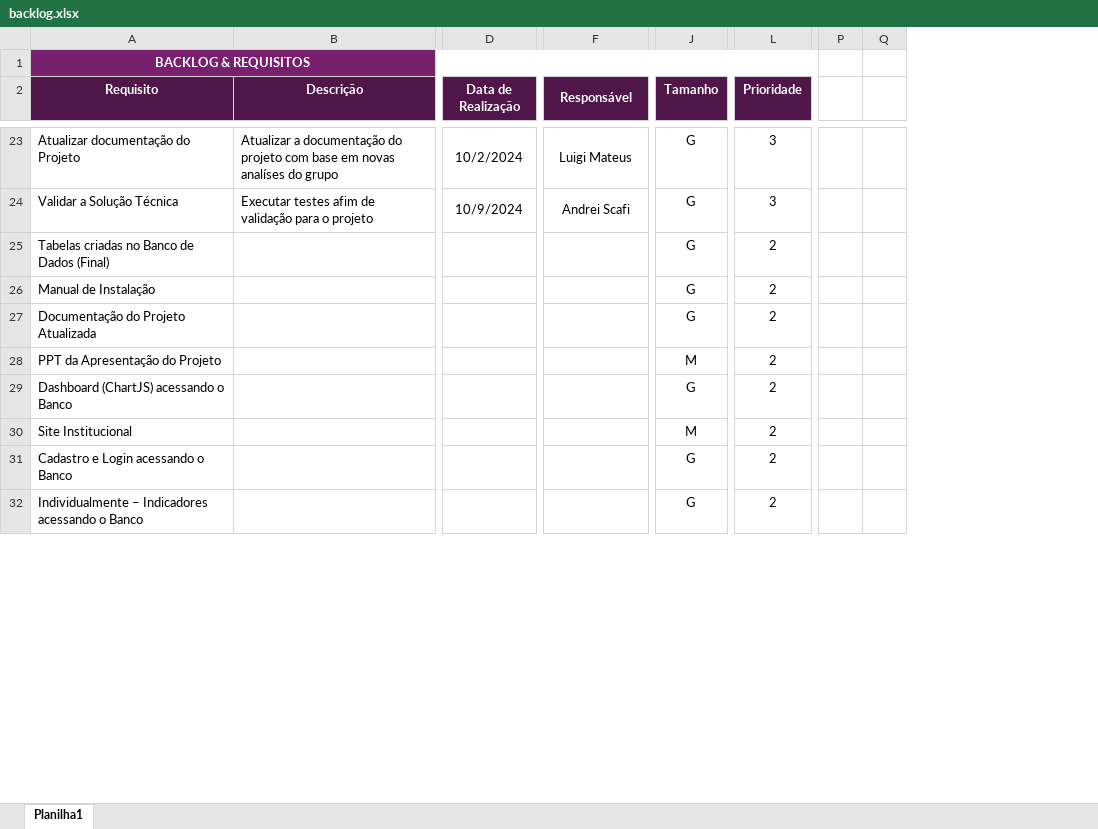
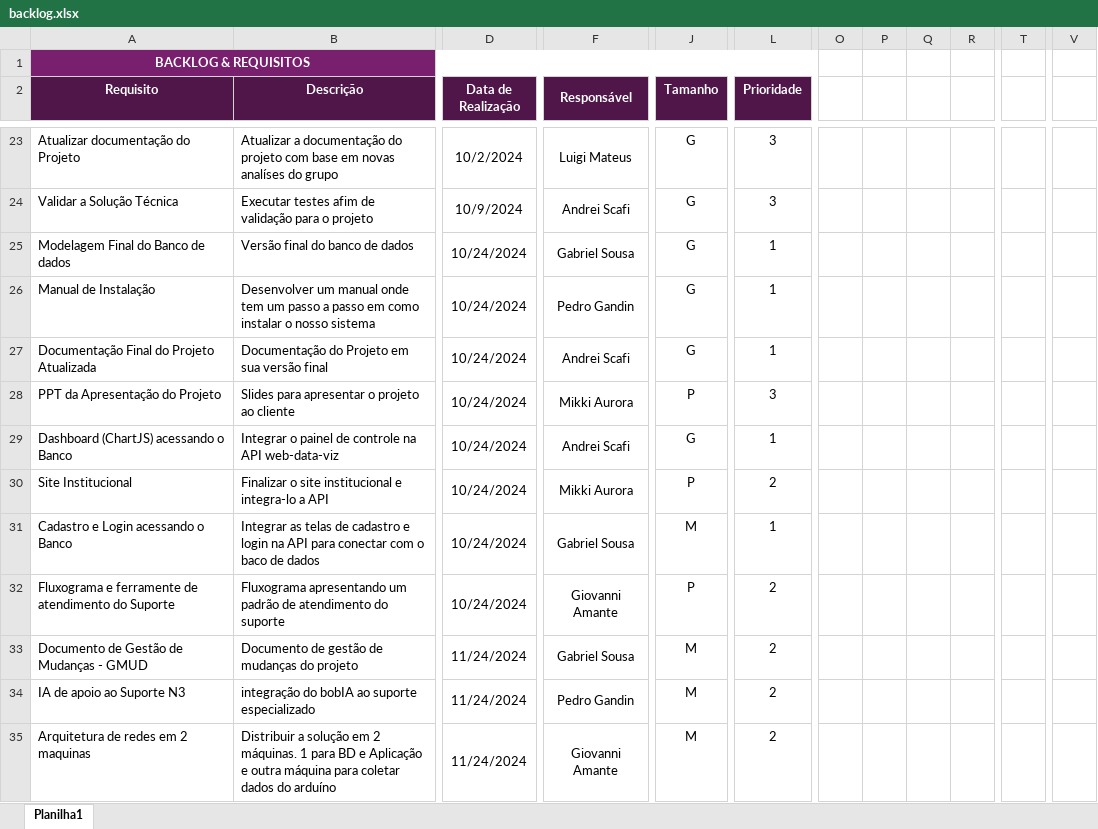
Before and after one commit to GabrielSousaSPTech/Sprint2-Wynn, an Excel workbook: Documentação e backlog/backlog.xlsx, sheet Planilha1, drawn as a sheet; only a part is shown, gaps mark what is left out; values as stored, in another font and other column widths than the file's, no borders; charts and pictures not drawn; removed rows and columns are numbered as before the commit, all else as after; rows hold the shown columns only; the diff covers the shown part only; the diff names each change by its address in the sheet, - before the commit and + after, or states it on an @@ line.

```diff
--- a/Documentação e backlog/backlog.xlsx (sheet Planilha1)
+++ b/Documentação e backlog/backlog.xlsx (sheet Planilha1)
+column O, empty
+column P, empty
+column Q, empty
+column R, empty
-column P, empty
-column Q, empty
+column T, empty
+column V, empty
-A25 (Requisito): Tabelas criadas no Banco de Dados (Final)
+A25 (Requisito): Modelagem Final do Banco de dados
-B25 (Descrição): (empty)
+B25 (Descrição): Versão final do banco de dados
-D25:D31 (Data de Realização): (empty)
+D25:D31 (Data de Realização): 10/24/2024
-F25 (Responsável): (empty)
+F25 (Responsável): Gabriel Sousa
-L25:L27 (Prioridade): 2
+L25:L27 (Prioridade): 1
-B26 (Descrição): (empty)
+B26 (Descrição): Desenvolver um manual onde tem um passo a passo em como instalar o nosso sistema
-F26 (Responsável): (empty)
+F26 (Responsável): Pedro Gandin
-A27 (Requisito): Documentação do Projeto Atualizada
+A27 (Requisito): Documentação Final do Projeto Atualizada
-B27 (Descrição): (empty)
+B27 (Descrição): Documentação do Projeto em sua versão final
-F27 (Responsável): (empty)
+F27 (Responsável): Andrei Scafi
-B28 (Descrição): (empty)
+B28 (Descrição): Slides para apresentar o projeto ao cliente
-F28 (Responsável): (empty)
+F28 (Responsável): Mikki Aurora
-J28 (Tamanho): M
+J28 (Tamanho): P
-L28 (Prioridade): 2
+L28 (Prioridade): 3
-B29 (Descrição): (empty)
+B29 (Descrição): Integrar o painel de controle na API web-data-viz
-F29 (Responsável): (empty)
+F29 (Responsável): Andrei Scafi
-L29 (Prioridade): 2
+L29 (Prioridade): 1
-B30 (Descrição): (empty)
+B30 (Descrição): Finalizar o site institucional e integra-lo a API
-F30 (Responsável): (empty)
+F30 (Responsável): Mikki Aurora
-J30 (Tamanho): M
+J30 (Tamanho): P
-B31 (Descrição): (empty)
+B31 (Descrição): Integrar as telas de cadastro e login na API para conectar com o baco de dados
-F31 (Responsável): (empty)
+F31 (Responsável): Gabriel Sousa
-J31 (Tamanho): G
+J31 (Tamanho): M
-L31 (Prioridade): 2
+L31 (Prioridade): 1
-row 32: Individualmente – Indicadores acessando o Banco |  |  |  | G | 2
+row 32: Fluxograma e ferramente de atendimento do Suporte | Fluxograma apresentando um padrão de atendimento do suporte | 10/24/2024 | Giovanni Amante | P | 2
+row 33: Documento de Gestão de Mudanças - GMUD | Documento de gestão de mudanças do projeto | 11/24/2024 | Gabriel Sousa | M | 2
+row 34: IA de apoio ao Suporte N3 | integração do bobIA ao suporte especializado | 11/24/2024 | Pedro Gandin | M | 2
+row 35: Arquitetura de redes em 2 maquinas | Distribuir a solução em 2 máquinas. 1 para BD e Aplicação e outra máquina para coletar dados do arduíno | 11/24/2024 | Giovanni Amante | M | 2
```
Also changed, not shown: 1 added row, 1 removed row, 1 added column, 135 edited cells, cell formats and merged cells elsewhere in this sheet, charts or pictures.
